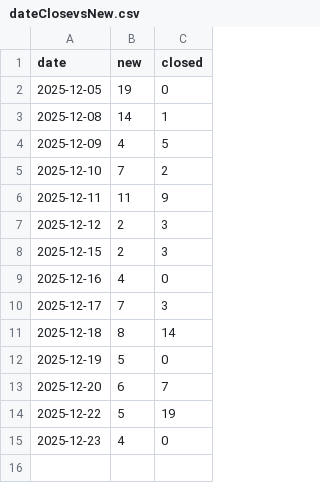
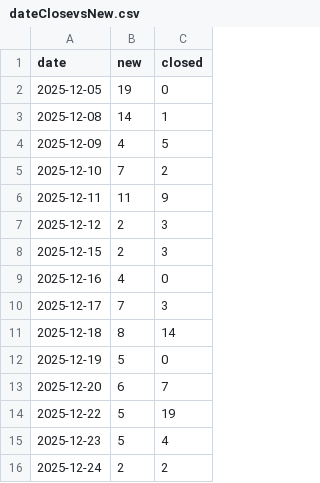
Before and after one commit to HZM-W/my-dashboard, a CSV file: 26A_Report/dateClosevsNew.csv, drawn as a sheet.

```diff
--- a/26A_Report/dateClosevsNew.csv
+++ b/26A_Report/dateClosevsNew.csv
@@ -14,2 +14,3 @@ date,new,closed
 2025-12-22,5,19
-2025-12-23,4,0
+2025-12-23,5,4
+2025-12-24,2,2
```
Also changed, not shown: 26A_Report/bugs.csv, 26A_Report/master_bugs.csv.
